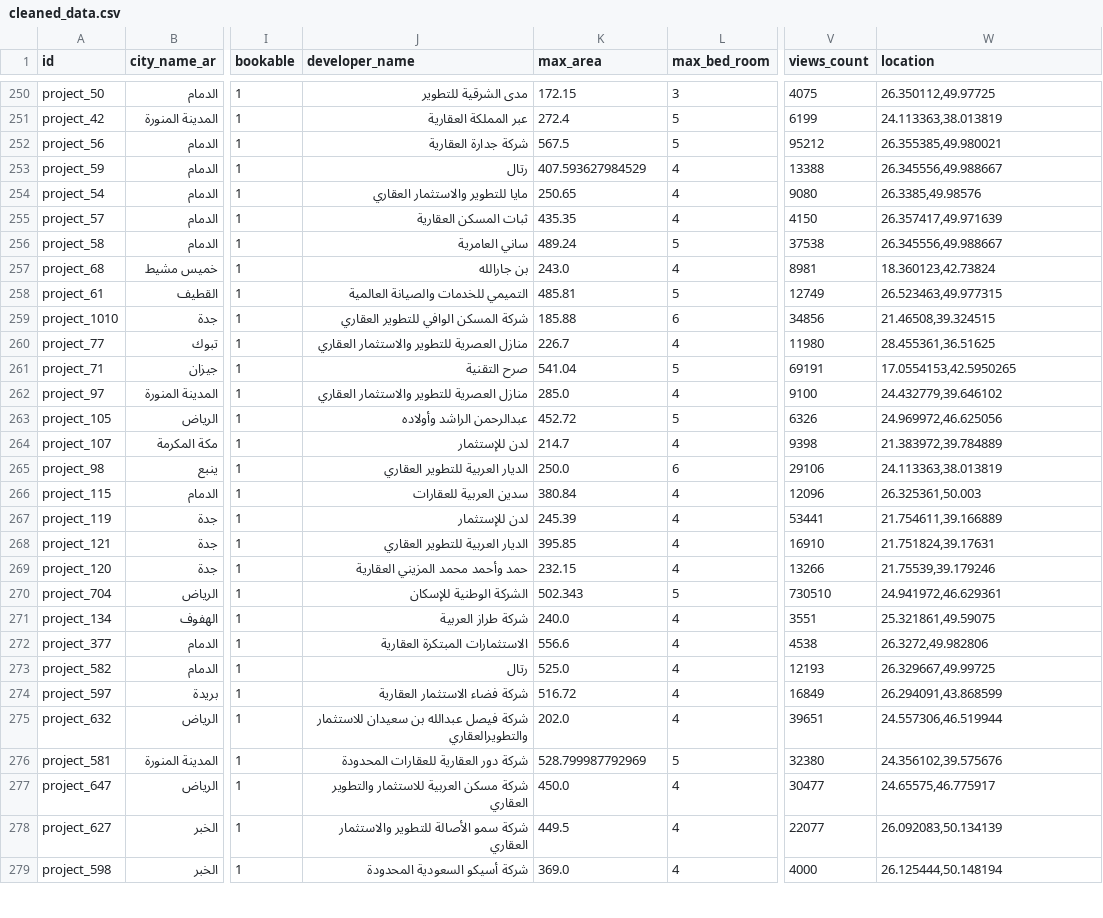
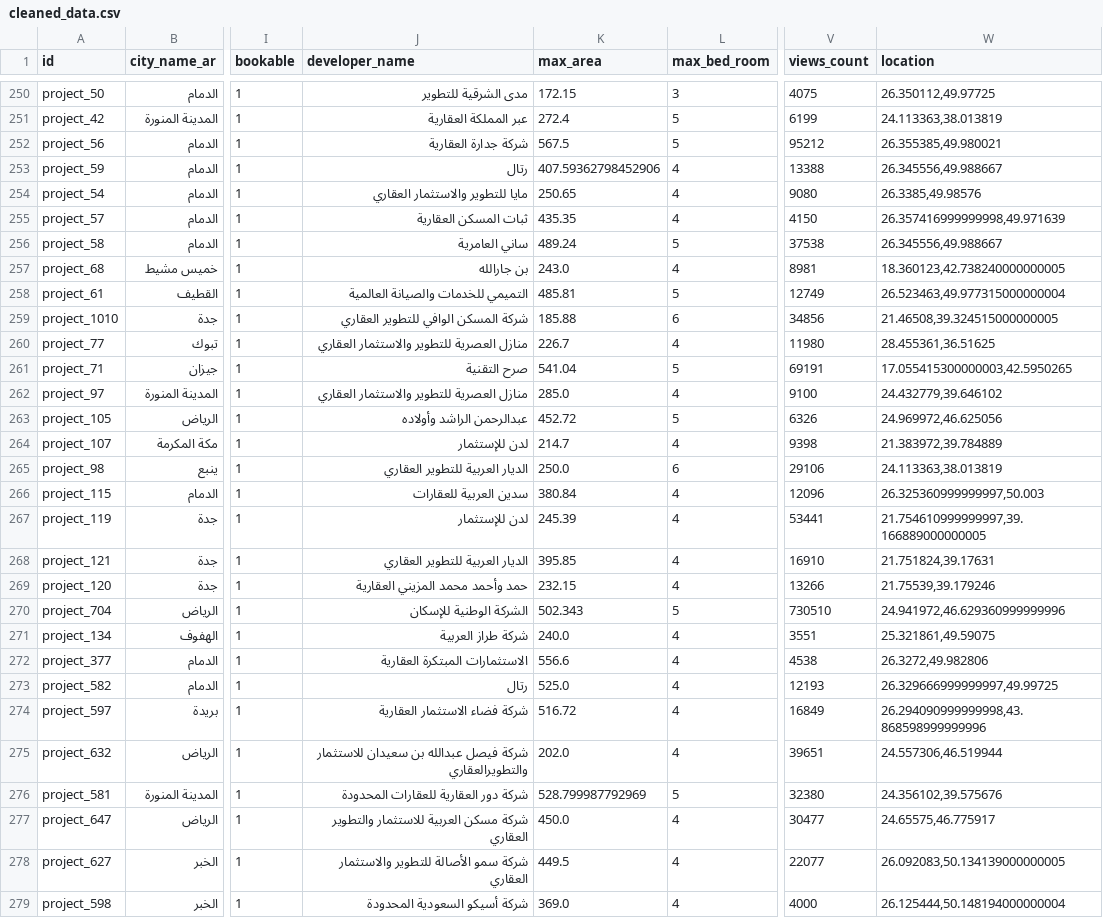
Before and after one commit to iimrx/sakani_analysis, a CSV file: data/cleaned_data.csv, drawn as a sheet; only a part is shown, gaps mark what is left out; the diff covers the shown part only; the diff names each change by its address in the sheet, - before the commit and + after, or states it on an @@ line.

```diff
--- a/data/cleaned_data.csv
+++ b/data/cleaned_data.csv
-K253 (max_area): 407.593627984529
+K253 (max_area): 407.59362798452906
-W255 (location): 26.357417,49.971639
+W255 (location): 26.357416999999998,49.971639
-W257 (location): 18.360123,42.73824
+W257 (location): 18.360123,42.738240000000005
-W258 (location): 26.523463,49.977315
+W258 (location): 26.523463,49.977315000000004
-W259 (location): 21.46508,39.324515
+W259 (location): 21.46508,39.324515000000005
-W261 (location): 17.0554153,42.5950265
+W261 (location): 17.055415300000003,42.5950265
-W266 (location): 26.325361,50.003
+W266 (location): 26.325360999999997,50.003
-W267 (location): 21.754611,39.166889
+W267 (location): 21.754610999999997,39.166889000000005
-W270 (location): 24.941972,46.629361
+W270 (location): 24.941972,46.629360999999996
-W273 (location): 26.329667,49.99725
+W273 (location): 26.329666999999997,49.99725
-W274 (location): 26.294091,43.868599
+W274 (location): 26.294090999999998,43.868598999999996
-W278 (location): 26.092083,50.134139
+W278 (location): 26.092083,50.134139000000005
-W279 (location): 26.125444,50.148194
+W279 (location): 26.125444,50.148194000000004
```
Also changed, not shown: 151 edited cells elsewhere in this file, 2 other files.
